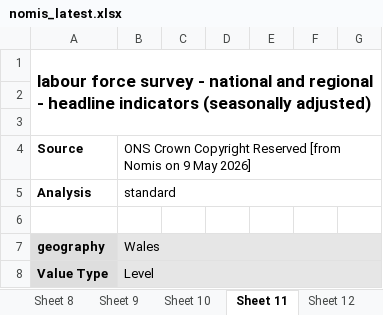
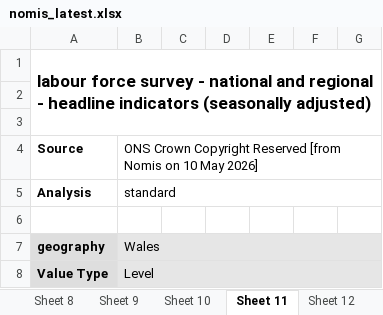
Before and after one commit to SGM-Econ/Regional-Labour-Market, an Excel workbook: data/nomis_latest.xlsx, sheet Sheet 11, drawn as a sheet; only a part is shown; values as stored, in another font and other column widths than the file's, no borders; charts and pictures not drawn; the diff names each change by its address in the sheet, - before the commit and + after, or states it on an @@ line.

```diff
--- a/data/nomis_latest.xlsx (sheet Sheet 11)
+++ b/data/nomis_latest.xlsx (sheet Sheet 11)
-B4: …Nomis on 9 May 2026]
+B4: …Nomis on 10 May 2026]
```
Also changed, not shown: sheet Contents, sheet Sheet 13, sheet Sheet 2, sheet Sheet 10, sheet Sheet 5, sheet Sheet 12, 7 more sheets.
